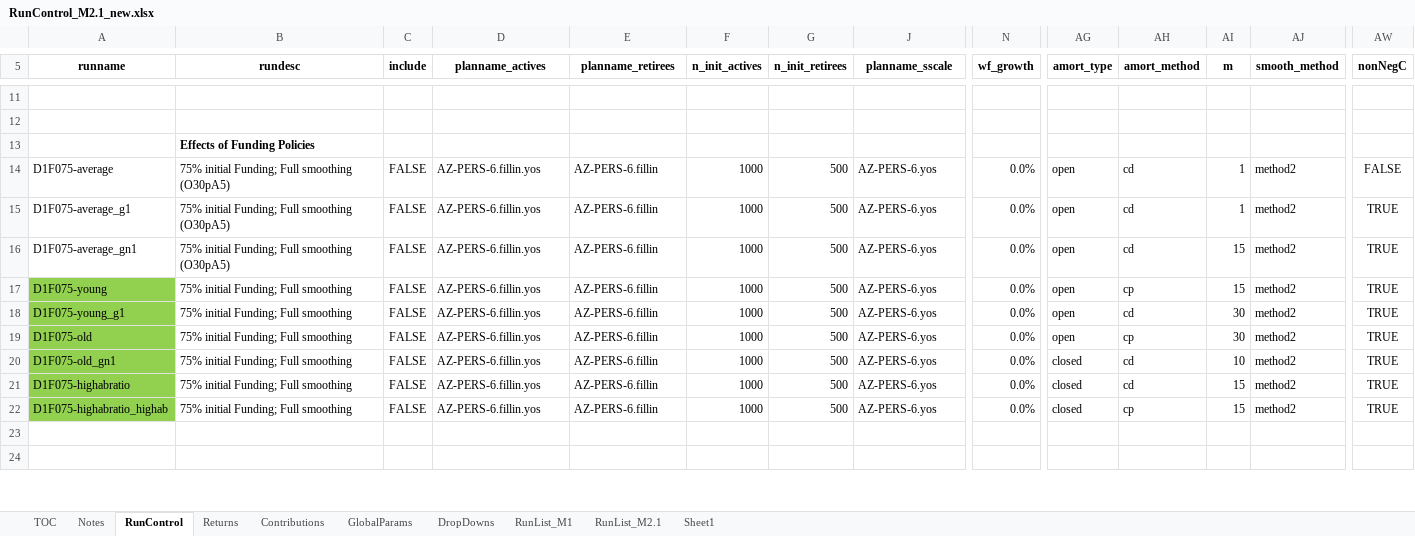
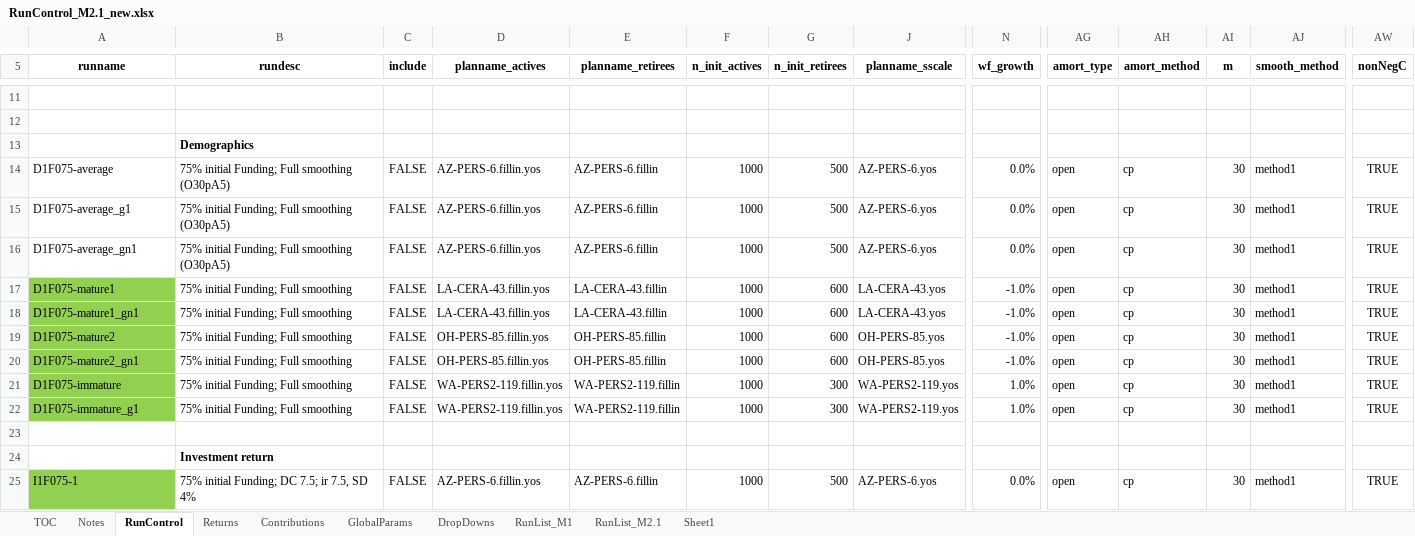
Before and after one commit to yimengyin16/Model_Main, an Excel workbook: IO_M2.1_new/RunControl_M2.1_new.xlsx, sheet RunControl, drawn as a sheet; only a part is shown, gaps mark what is left out; the shorter side is filled out with more unchanged rows; values as stored, in another font and other column widths than the file's, no borders; rows hold the shown columns only; the diff covers the shown part only; the diff names each change by its address in the sheet, - before the commit and + after, or states it on an @@ line.

Commit message:
update M2.1

```diff
--- a/IO_M2.1_new/RunControl_M2.1_new.xlsx (sheet RunControl)
+++ b/IO_M2.1_new/RunControl_M2.1_new.xlsx (sheet RunControl)
-B13 (rundesc): Effects of Funding Policies
+B13 (rundesc): Demographics
-AH14:AH16 (amort_method): cd
+AH14:AH16 (amort_method): cp
-AI14:AI15 (m): 1
+AI14:AI15 (m): 30
-AJ14:AJ22 (smooth_method): method2
+AJ14:AJ22 (smooth_method): method1
-AW14 (nonNegC): FALSE
+AW14 (nonNegC): TRUE
-AI16:AI17 (m): 15
+AI16:AI17 (m): 30
-A17 (runname): D1F075-young
+A17 (runname): D1F075-mature1
-D17:D18 (planname_actives): AZ-PERS-6.fillin.yos
+D17:D18 (planname_actives): LA-CERA-43.fillin.yos
-E17:E18 (planname_retirees): AZ-PERS-6.fillin
+E17:E18 (planname_retirees): LA-CERA-43.fillin
-G17:G20 (n_init_retirees): 500
+G17:G20 (n_init_retirees): 600
-J17:J18 (planname_sscale): AZ-PERS-6.yos
+J17:J18 (planname_sscale): LA-CERA-43.yos
-N17:N20 (wf_growth): 0.0%
+N17:N20 (wf_growth): -1.0%
-A18 (runname): D1F075-young_g1
+A18 (runname): D1F075-mature1_gn1
-AH18 (amort_method): cd
+AH18 (amort_method): cp
-A19 (runname): D1F075-old
+A19 (runname): D1F075-mature2
-D19:D20 (planname_actives): AZ-PERS-6.fillin.yos
+D19:D20 (planname_actives): OH-PERS-85.fillin.yos
-E19:E20 (planname_retirees): AZ-PERS-6.fillin
+E19:E20 (planname_retirees): OH-PERS-85.fillin
-J19:J20 (planname_sscale): AZ-PERS-6.yos
+J19:J20 (planname_sscale): OH-PERS-85.yos
-A20 (runname): D1F075-old_gn1
+A20 (runname): D1F075-mature2_gn1
-AG20:AG22 (amort_type): closed
+AG20:AG22 (amort_type): open
-AH20:AH21 (amort_method): cd
+AH20:AH21 (amort_method): cp
-AI20 (m): 10
+AI20 (m): 30
-A21 (runname): D1F075-highabratio
+A21 (runname): D1F075-immature
-D21:D22 (planname_actives): AZ-PERS-6.fillin.yos
+D21:D22 (planname_actives): WA-PERS2-119.fillin.yos
-E21:E22 (planname_retirees): AZ-PERS-6.fillin
+E21:E22 (planname_retirees): WA-PERS2-119.fillin
-G21:G22 (n_init_retirees): 500
+G21:G22 (n_init_retirees): 300
-J21:J22 (planname_sscale): AZ-PERS-6.yos
+J21:J22 (planname_sscale): WA-PERS2-119.yos
-N21:N22 (wf_growth): 0.0%
+N21:N22 (wf_growth): 1.0%
-AI21:AI22 (m): 15
+AI21:AI22 (m): 30
-A22 (runname): D1F075-highabratio_highab
+A22 (runname): D1F075-immature_g1
+row 24:  | Investment return
+row 25: I1F075-1 | 75% initial Funding; DC 7.5; ir 7.5, SD 4% | FALSE | AZ-PERS-6.fillin.yos | AZ-PERS-6.fillin | 1000 | 500 | AZ-PERS-6.yos | 0.0% | open | cp | 30 | method1 | TRUE
```
Also changed, not shown: 4 added rows, 6 removed rows, 30 edited cells and cell formats elsewhere in this sheet.
